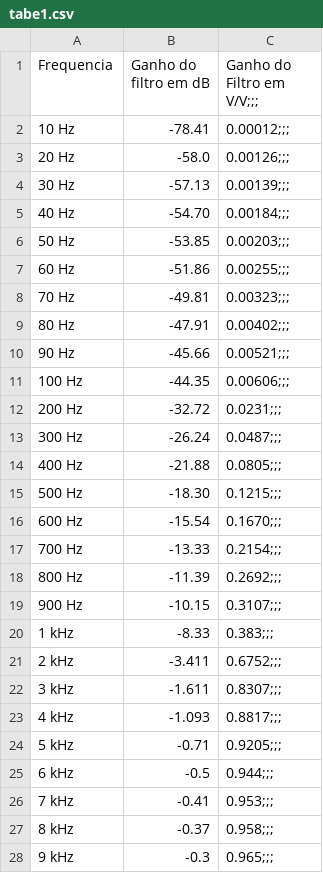
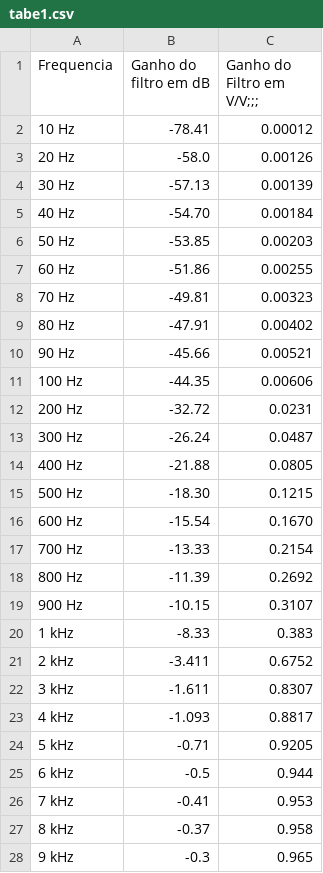
Before and after one commit to MurininSB/analogico, a CSV file: tabe1.csv, drawn as a sheet; only a part is shown; the diff covers the shown part only.

Commit message:
Update tabe1.csv

```diff
--- a/tabe1.csv
+++ b/tabe1.csv
@@ -1,28 +1,28 @@
 Frequencia,Ganho do filtro em dB,Ganho do Filtro em V/V;;;
-10 Hz,-78.41,0.00012;;;
-20 Hz,-58.0,0.00126;;;
-30 Hz,-57.13,0.00139;;;
-40 Hz,-54.70,0.00184;;;
-50 Hz,-53.85,0.00203;;;
-60 Hz,-51.86,0.00255;;;
-70 Hz,-49.81,0.00323;;;
-80 Hz,-47.91,0.00402;;;
-90 Hz,-45.66,0.00521;;;
-100 Hz,-44.35,0.00606;;;
-200 Hz,-32.72,0.0231;;;
-300 Hz,-26.24,0.0487;;;
-400 Hz,-21.88,0.0805;;;
-500 Hz,-18.30,0.1215;;;
-600 Hz,-15.54,0.1670;;;
-700 Hz,-13.33,0.2154;;;
-800 Hz,-11.39,0.2692;;;
-900 Hz,-10.15,0.3107;;;
-1  kHz,-8.33,0.383;;;
-2 kHz,-3.411,0.6752;;;
-3 kHz,-1.611,0.8307;;;
-4 kHz,-1.093,0.8817;;;
-5 kHz,-0.71,0.9205;;;
-6 kHz,-0.5,0.944;;;
-7 kHz,-0.41,0.953;;;
-8 kHz,-0.37,0.958;;;
-9 kHz,-0.3,0.965;;;
+10 Hz,-78.41,0.00012
+20 Hz,-58.0,0.00126
+30 Hz,-57.13,0.00139
+40 Hz,-54.70,0.00184
+50 Hz,-53.85,0.00203
+60 Hz,-51.86,0.00255
+70 Hz,-49.81,0.00323
+80 Hz,-47.91,0.00402
+90 Hz,-45.66,0.00521
+100 Hz,-44.35,0.00606
+200 Hz,-32.72,0.0231
+300 Hz,-26.24,0.0487
+400 Hz,-21.88,0.0805
+500 Hz,-18.30,0.1215
+600 Hz,-15.54,0.1670
+700 Hz,-13.33,0.2154
+800 Hz,-11.39,0.2692
+900 Hz,-10.15,0.3107
+1  kHz,-8.33,0.383
+2 kHz,-3.411,0.6752
+3 kHz,-1.611,0.8307
+4 kHz,-1.093,0.8817
+5 kHz,-0.71,0.9205
+6 kHz,-0.5,0.944
+7 kHz,-0.41,0.953
+8 kHz,-0.37,0.958
+9 kHz,-0.3,0.965
```
Also changed, not shown: 10 edited cells elsewhere in this file.
